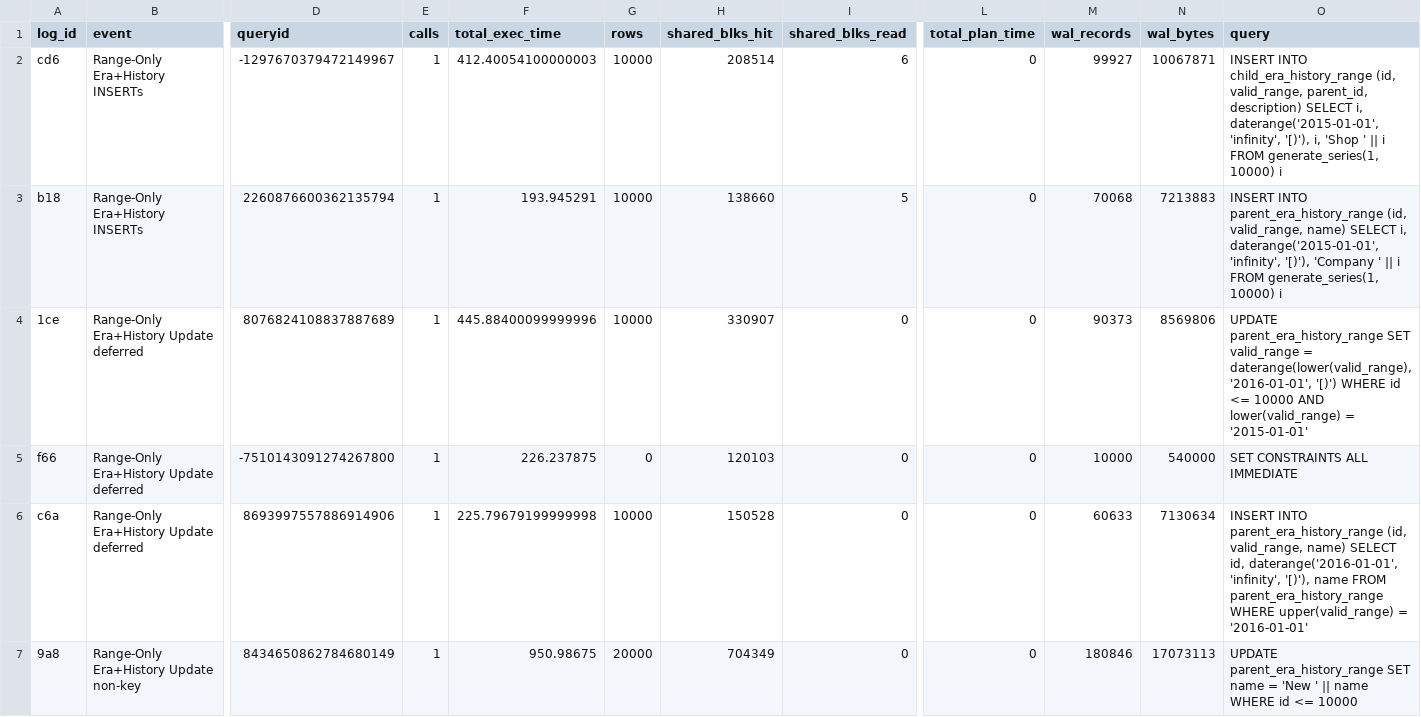
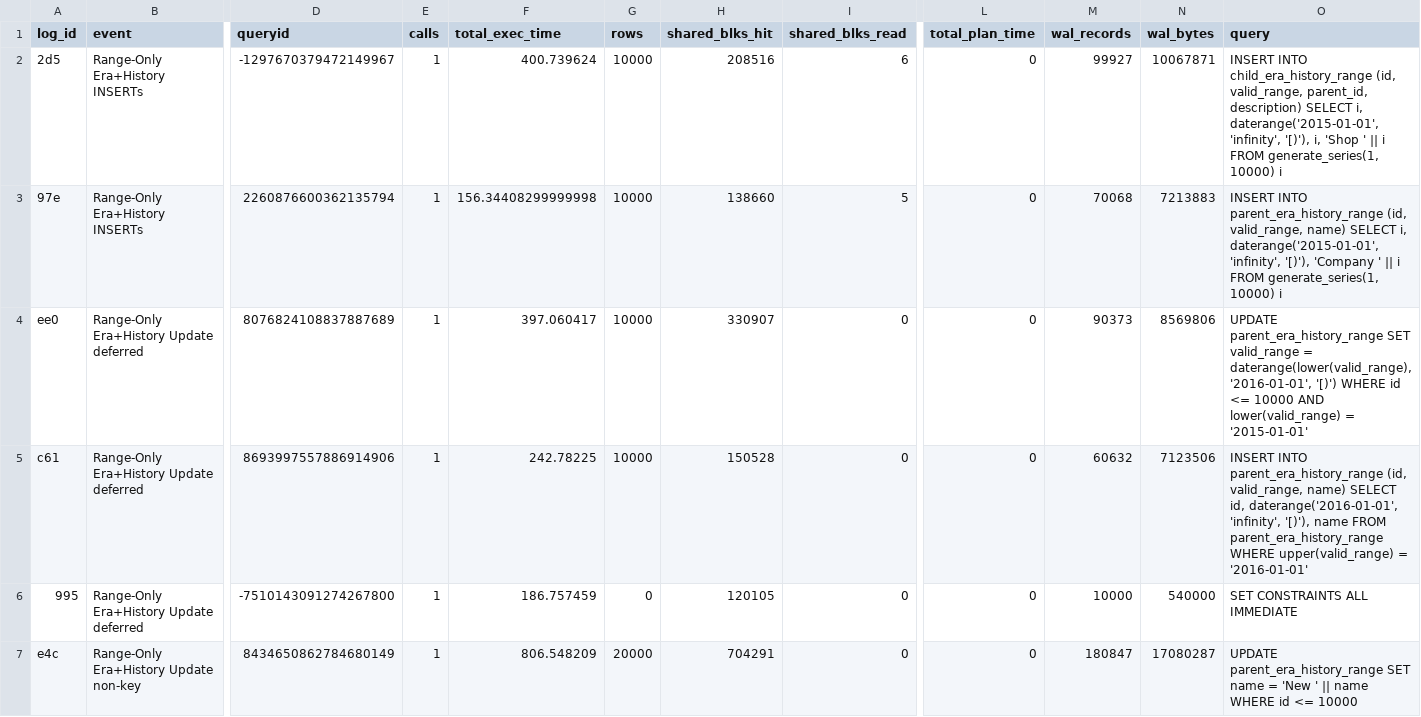
Before and after one commit to veridit/sql_saga, a CSV file: expected/performance/106_benchmark_era_history_range_only_monitor.csv, drawn as a sheet; only a part is shown, gaps mark what is left out; removed rows and columns are numbered as before the commit, all else as after; rows hold the shown columns only; the diff names each change by its address in the sheet, - before the commit and + after, or states it on an @@ line.

```diff
--- a/expected/performance/106_benchmark_era_history_range_only_monitor.csv
+++ b/expected/performance/106_benchmark_era_history_range_only_monitor.csv
-A2 (log_id): cd6
+A2 (log_id): 2d5
-F2 (total_exec_time): 412.40054100000003
+F2 (total_exec_time): 400.739624
-H2 (shared_blks_hit): 208514
+H2 (shared_blks_hit): 208516
-A3 (log_id): b18
+A3 (log_id): 97e
-F3 (total_exec_time): 193.945291
+F3 (total_exec_time): 156.34408299999998
-A4 (log_id): 1ce
+A4 (log_id): ee0
-F4 (total_exec_time): 445.88400099999996
+F4 (total_exec_time): 397.060417
+row 5: c61 | Range-Only Era+History Update deferred | 8693997557886914906 | 1 | 242.78225 | 10000 | 150528 | 0 | 0 | 60632 | 7123506 | INSERT INTO parent_era_history_range (id, valid_range, name) SELECT id, daterange('2016-01-01', 'infinity', '[)'), name FROM parent_era_history_range WHERE upper(valid_range) = '2016-01-01'
-A6 (log_id): f66
+A6 (log_id): 995
-F6 (total_exec_time): 226.237875
+F6 (total_exec_time): 186.757459
-H6 (shared_blks_hit): 120103
+H6 (shared_blks_hit): 120105
-row 6: c6a | Range-Only Era+History Update deferred | 8693997557886914906 | 1 | 225.79679199999998 | 10000 | 150528 | 0 | 0 | 60633 | 7130634 | INSERT INTO parent_era_history_range (id, valid_range, name) SELECT id, daterange('2016-01-01', 'infinity', '[)'), name FROM parent_era_history_range WHERE upper(valid_range) = '2016-01-01'
-A7 (log_id): 9a8
+A7 (log_id): e4c
-F7 (total_exec_time): 950.98675
+F7 (total_exec_time): 806.548209
-H7 (shared_blks_hit): 704349
+H7 (shared_blks_hit): 704291
-M7 (wal_records): 180846
+M7 (wal_records): 180847
-N7 (wal_bytes): 17073113
+N7 (wal_bytes): 17080287
```
Also changed, not shown: expected/performance/103_benchmark_system_versioning_benchmark_monitor.csv, expected/performance/104_benchmark_range_only_monitor.csv, 22 other files.
